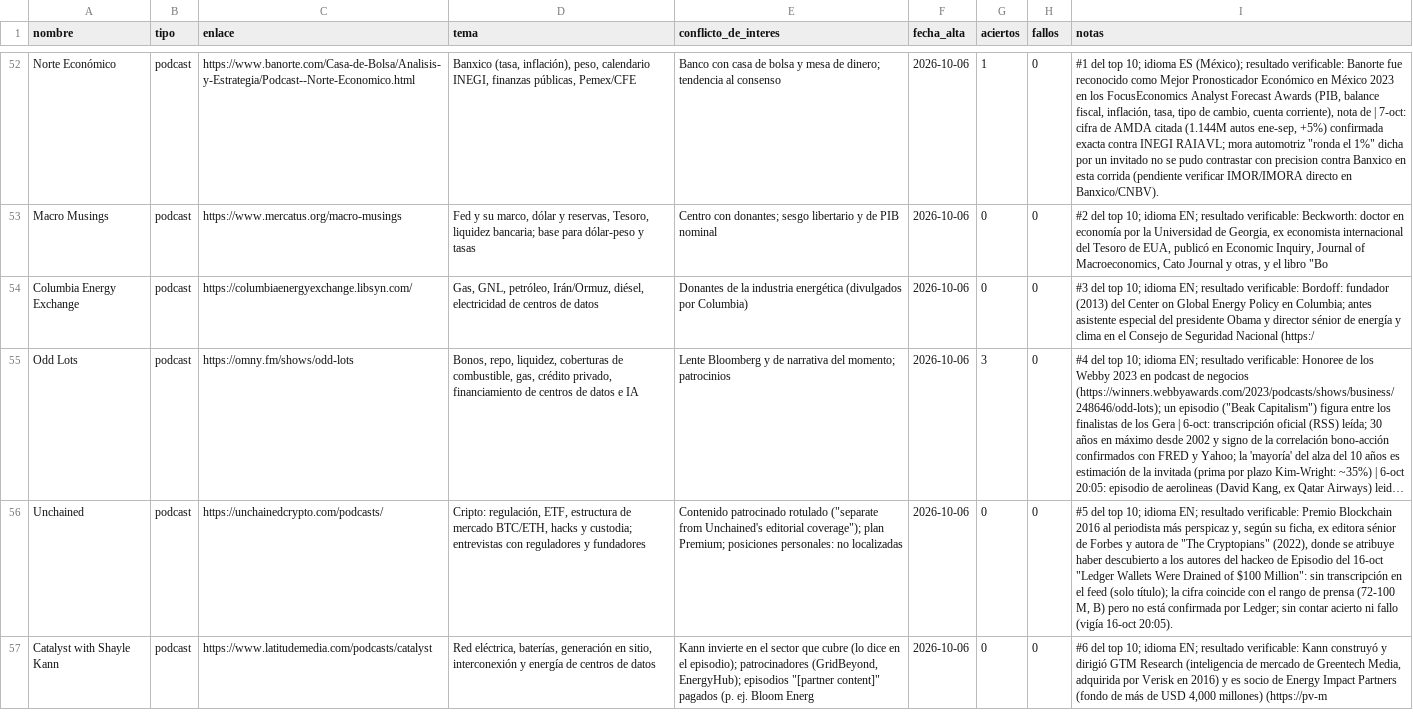
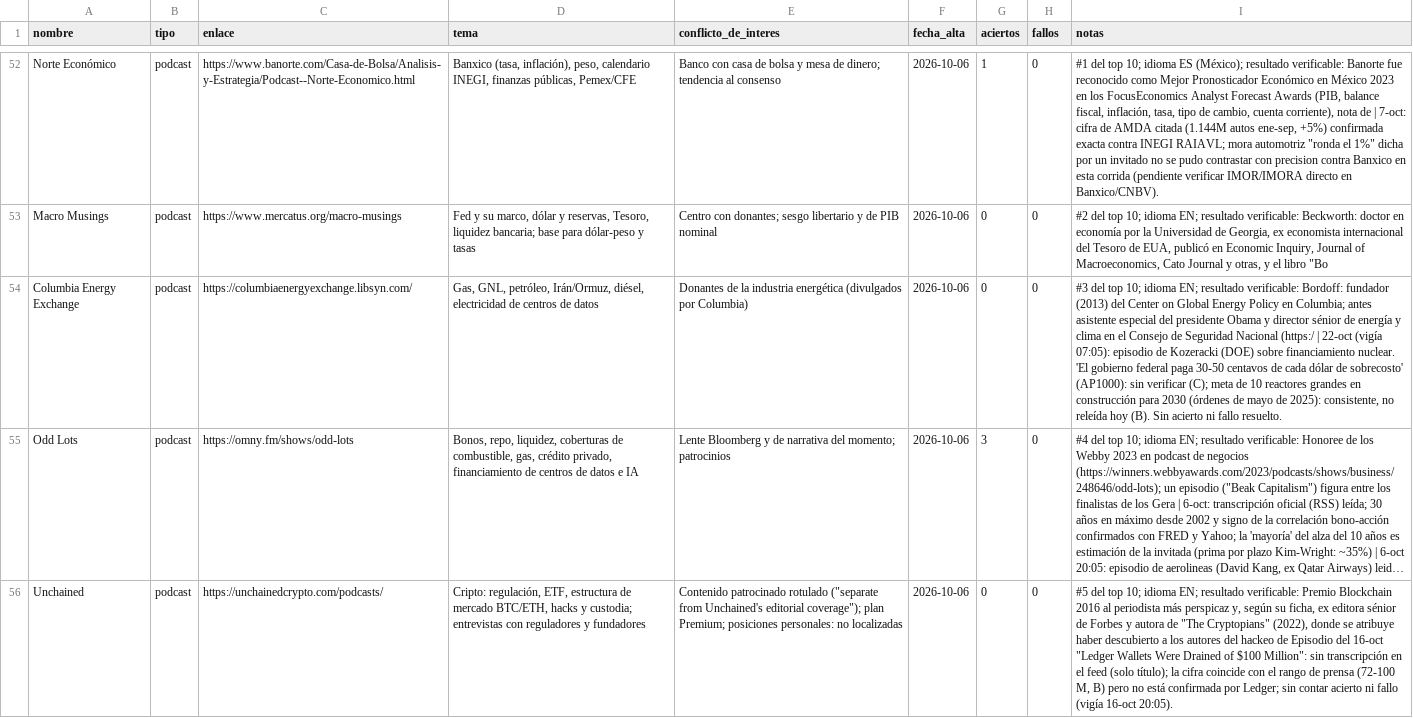
Before and after one commit to izurieta77/New1, a CSV file: datos/fuentes-del-dueno.csv, drawn as a sheet; only a part is shown, gaps mark what is left out; the shorter side is filled out with more unchanged rows; long unchanged cells end in …; the diff names each change by its address in the sheet, - before the commit and + after, or states it on an @@ line.

```diff
--- a/datos/fuentes-del-dueno.csv
+++ b/datos/fuentes-del-dueno.csv
-I54 (notas): …Nacional (https:/
+I54 (notas): …Nacional (https:/ | 22-oct (vigía 07:05): episodio de Kozeracki (DOE) sobre financiamiento nuclear. 'El gobierno federal paga 30-50 centavos de cada dólar de sobrecosto' (AP1000): sin verificar (C); meta de 10 reactores grandes en construcción para 2030 (órdenes de mayo de 2025): consistente, no releída hoy (B). Sin acierto ni fallo resuelto.
```
Also changed, not shown: bitacora/pronosticos.csv, 4 other files.
